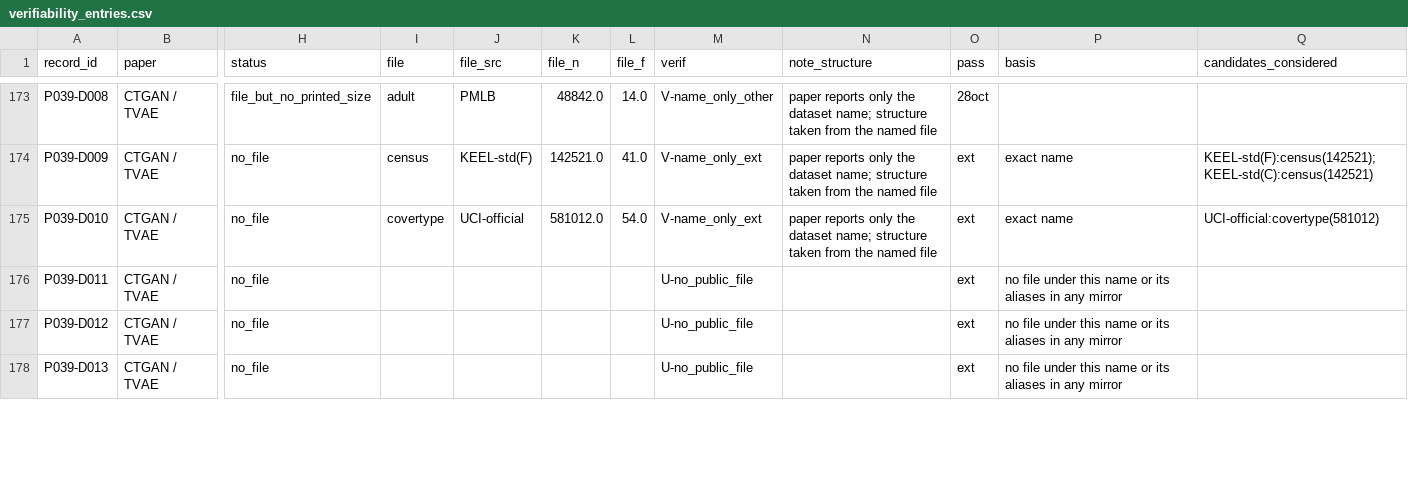
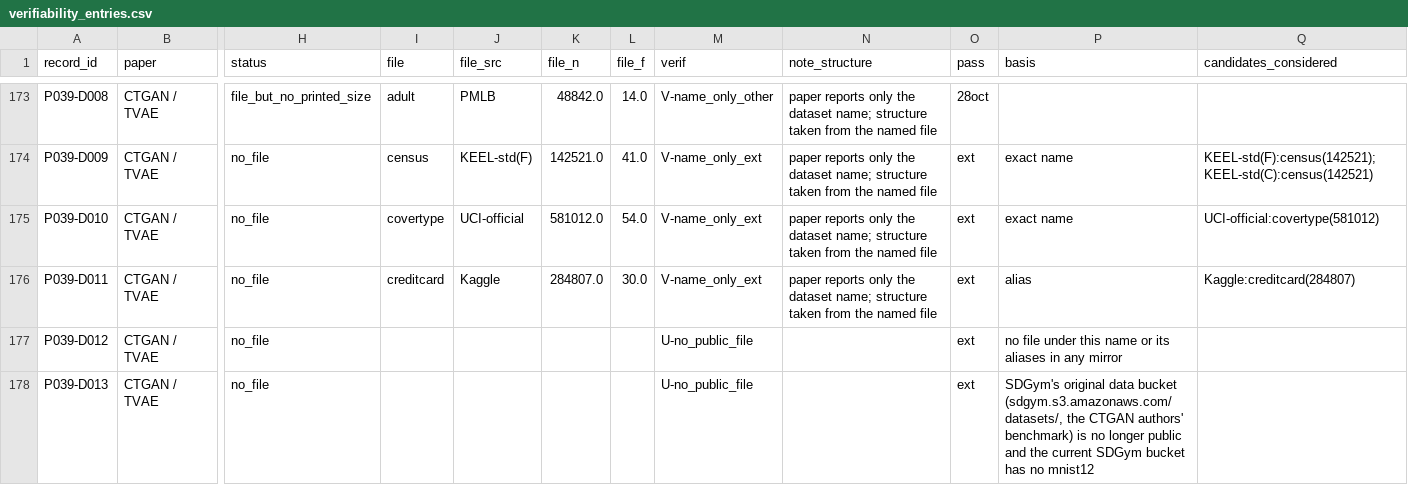
Before and after one commit to tohnperfect/SMOTE25, a CSV file: Data section/difficulty/verifiability_entries.csv, drawn as a sheet; only a part is shown, gaps mark what is left out; the diff covers the shown part only; the diff names each change by its address in the sheet, - before the commit and + after, or states it on an @@ line.

```diff
--- a/Data section/difficulty/verifiability_entries.csv
+++ b/Data section/difficulty/verifiability_entries.csv
-I176 (file): (empty)
+I176 (file): creditcard
-J176 (file_src): (empty)
+J176 (file_src): Kaggle
-K176 (file_n): (empty)
+K176 (file_n): 284807.0
-L176 (file_f): (empty)
+L176 (file_f): 30.0
-M176 (verif): U-no_public_file
+M176 (verif): V-name_only_ext
-N176 (note_structure): (empty)
+N176 (note_structure): paper reports only the dataset name; structure taken from the named file
-P176 (basis): no file under this name or its aliases in any mirror
+P176 (basis): alias
-Q176 (candidates_considered): (empty)
+Q176 (candidates_considered): Kaggle:creditcard(284807)
-P178 (basis): no file under this name or its aliases in any mirror
+P178 (basis): SDGym's original data bucket (sdgym.s3.amazonaws.com/datasets/, the CTGAN authors' benchmark) is no longer public and the current SDGym bucket has no mnist12
```
Also changed, not shown: 71 edited cells elsewhere in this file, Data section/difficulty/difficulty_groups_cited.csv, Data section/difficulty/difficulty_measures.csv, 41 other files.
